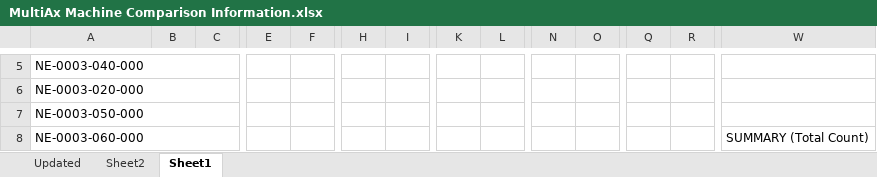
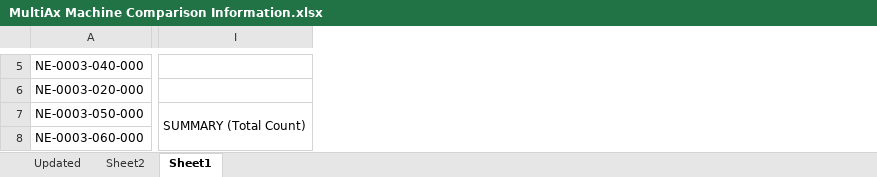
Before and after one commit to eSpark-Backup/kurtshah-inventorapp, an Excel workbook: Kurt MultiAx Machine Data/MultiAx Machine Parts Infromation/MultiAx Machine Comparison Information.xlsx, sheet Sheet1, drawn as a sheet; only a part is shown, gaps mark what is left out; values as stored, in another font and other column widths than the file's, no cell formats; conditional formats not drawn; removed rows and columns are numbered as before the commit, all else as after; the diff covers the shown part only; the diff names each change by its address in the sheet, - before the commit and + after, or states it on an @@ line.

```diff
--- a/Kurt MultiAx Machine Data/MultiAx Machine Parts Infromation/MultiAx Machine Comparison Information.xlsx (sheet Sheet1)
+++ b/Kurt MultiAx Machine Data/MultiAx Machine Parts Infromation/MultiAx Machine Comparison Information.xlsx (sheet Sheet1)
-column B, empty
-column C, empty
-column E, empty
-column F, empty
-column H, empty
-column I, empty
-column K, empty
-column L, empty
-column N, empty
-column O, empty
-column Q, empty
-column R, empty
-A5:C5 merged
-A6:C6 merged
-A7:C7 merged
-I7: (empty)
+I7: SUMMARY (Total Count)
+I7:I8 merged
-A8:C8 merged
-I8: SUMMARY (Total Count)
+I8: (empty)
```
Also changed, not shown: 2 removed columns, 1 edited cell and merged cells elsewhere in this sheet, cell formats, formulas that keep their value, 3 other files.
